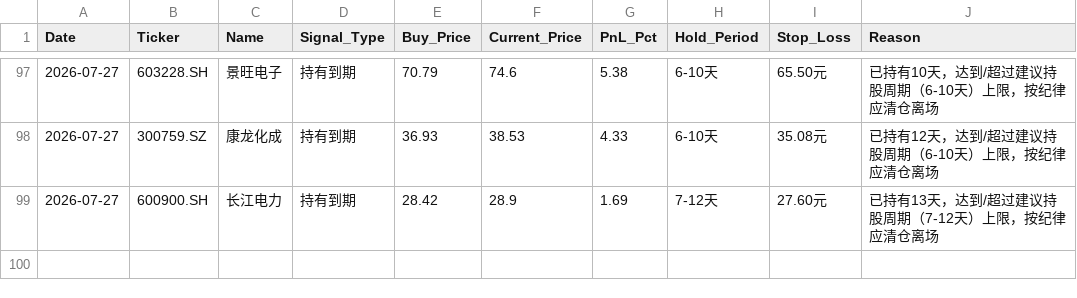
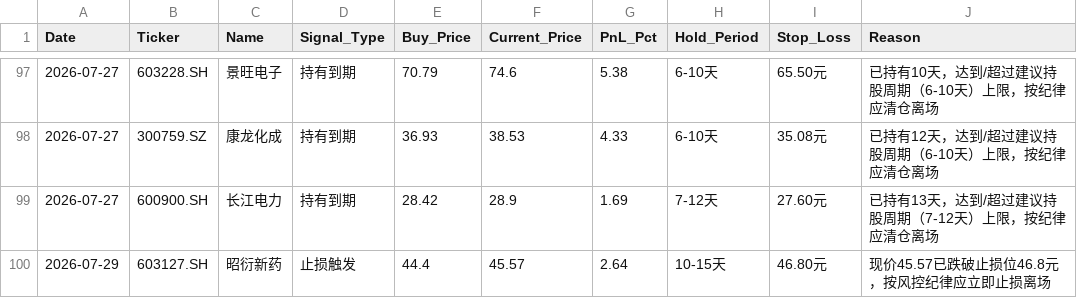
Before and after one commit to wijouyang-lab/a, a CSV file: sell_signal_log.csv, drawn as a sheet; only a part is shown, gaps mark what is left out.

```diff
--- a/sell_signal_log.csv
+++ b/sell_signal_log.csv
@@ -99 +99,2 @@ Date,Ticker,Name,Signal_Type,Buy_Price,Current_Price,PnL_Pct,Hold_Period,Stop_Lo
 2026-07-27,600900.SH,长江电力,持有到期,28.42,28.9,1.69,7-12天,27.60元,已持有13天，达到/超过建议持股周期（7-12天）上限，按纪律应清仓离场
+2026-07-29,603127.SH,昭衍新药,止损触发,44.4,45.57,2.64,10-15天,46.80元,现价45.57已跌破止损位46.8元，按风控纪律应立即止损离场
```
Also changed, not shown: review_history.csv, trade_history.csv, 2 other files.
